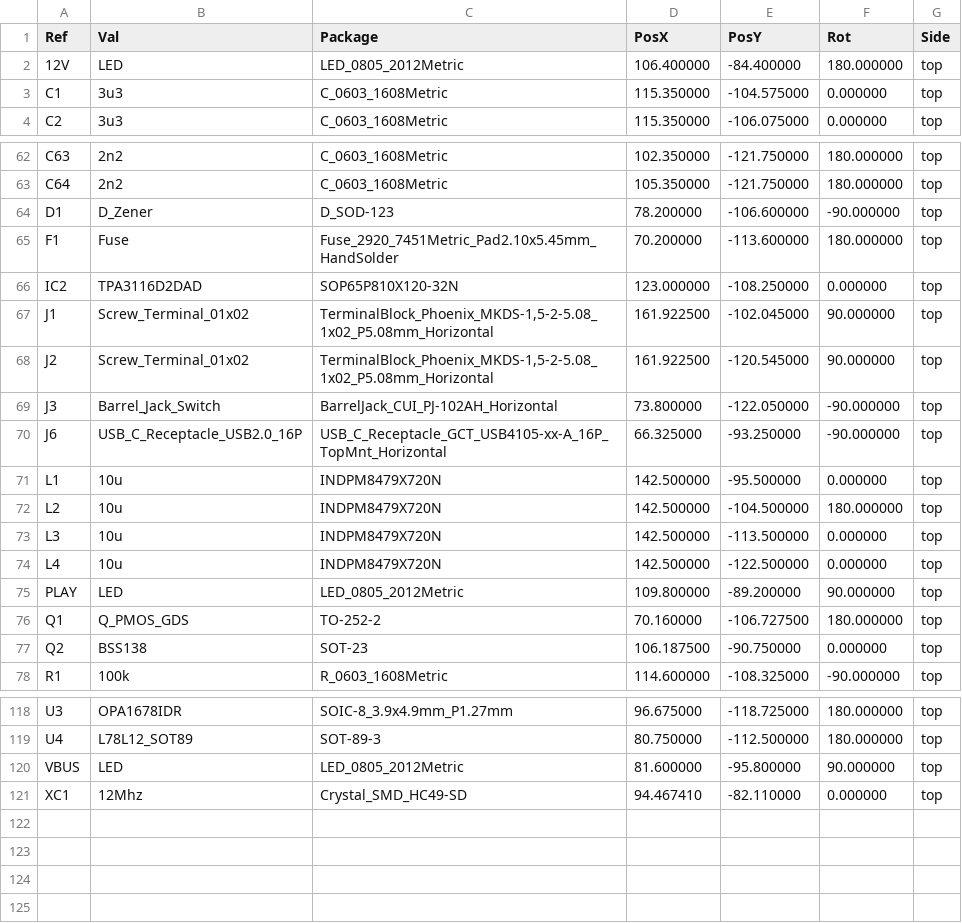
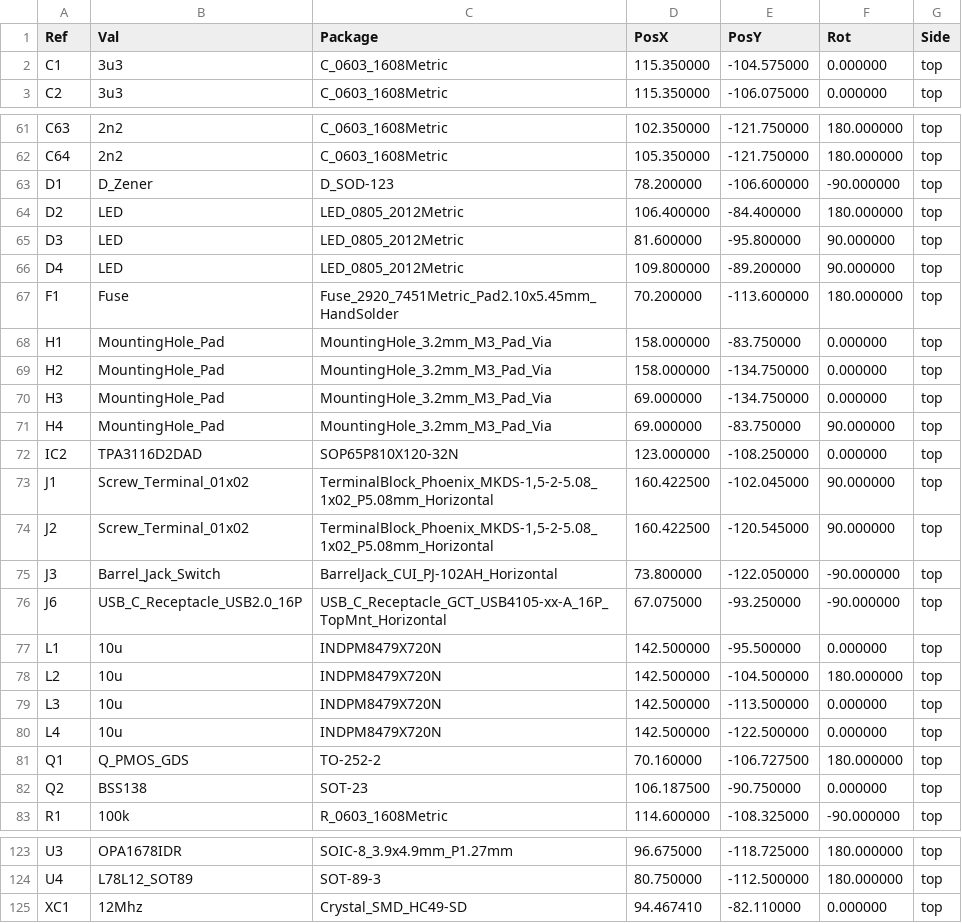
Before and after one commit to Loredati-svg/Class-D-Audio-Amplifier, a CSV file: KiCad_Project/Fabrication_files/Audio_Amp_v1-all-pos.csv, drawn as a sheet; only a part is shown, gaps mark what is left out; the diff covers the shown part only.

```diff
--- a/KiCad_Project/Fabrication_files/Audio_Amp_v1-all-pos.csv
+++ b/KiCad_Project/Fabrication_files/Audio_Amp_v1-all-pos.csv
@@ -1,3 +1,2 @@
 Ref,Val,Package,PosX,PosY,Rot,Side
-"12V","LED","LED_0805_2012Metric",106.400000,-84.400000,180.000000,top
 "C1","3u3","C_0603_1608Metric",115.350000,-104.575000,0.000000,top
@@ -64,8 +63,15 @@ Ref,Val,Package,PosX,PosY,Rot,Side
 "D1","D_Zener","D_SOD-123",78.200000,-106.600000,-90.000000,top
+"D2","LED","LED_0805_2012Metric",106.400000,-84.400000,180.000000,top
+"D3","LED","LED_0805_2012Metric",81.600000,-95.800000,90.000000,top
+"D4","LED","LED_0805_2012Metric",109.800000,-89.200000,90.000000,top
 "F1","Fuse","Fuse_2920_7451Metric_Pad2.10x5.45mm_HandSolder",70.200000,-113.600000,180.000000,top
+"H1","MountingHole_Pad","MountingHole_3.2mm_M3_Pad_Via",158.000000,-83.750000,0.000000,top
+"H2","MountingHole_Pad","MountingHole_3.2mm_M3_Pad_Via",158.000000,-134.750000,0.000000,top
+"H3","MountingHole_Pad","MountingHole_3.2mm_M3_Pad_Via",69.000000,-134.750000,0.000000,top
+"H4","MountingHole_Pad","MountingHole_3.2mm_M3_Pad_Via",69.000000,-83.750000,90.000000,top
 "IC2","TPA3116D2DAD","SOP65P810X120-32N",123.000000,-108.250000,0.000000,top
-"J1","Screw_Terminal_01x02","TerminalBlock_Phoenix_MKDS-1,5-2-5.08_1x02_P5.08mm_Horizontal",161.922500,-102.045000,90.000000,top
-"J2","Screw_Terminal_01x02","TerminalBlock_Phoenix_MKDS-1,5-2-5.08_1x02_P5.08mm_Horizontal",161.922500,-120.545000,90.000000,top
+"J1","Screw_Terminal_01x02","TerminalBlock_Phoenix_MKDS-1,5-2-5.08_1x02_P5.08mm_Horizontal",160.422500,-102.045000,90.000000,top
+"J2","Screw_Terminal_01x02","TerminalBlock_Phoenix_MKDS-1,5-2-5.08_1x02_P5.08mm_Horizontal",160.422500,-120.545000,90.000000,top
 "J3","Barrel_Jack_Switch","BarrelJack_CUI_PJ-102AH_Horizontal",73.800000,-122.050000,-90.000000,top
-"J6","USB_C_Receptacle_USB2.0_16P","USB_C_Receptacle_GCT_USB4105-xx-A_16P_TopMnt_Horizontal",66.325000,-93.250000,-90.000000,top
+"J6","USB_C_Receptacle_USB2.0_16P","USB_C_Receptacle_GCT_USB4105-xx-A_16P_TopMnt_Horizontal",67.075000,-93.250000,-90.000000,top
 "L1","10u","INDPM8479X720N",142.500000,-95.500000,0.000000,top
@@ -74,3 +80,2 @@ Ref,Val,Package,PosX,PosY,Rot,Side
 "L4","10u","INDPM8479X720N",142.500000,-122.500000,0.000000,top
-"PLAY","LED","LED_0805_2012Metric",109.800000,-89.200000,90.000000,top
 "Q1","Q_PMOS_GDS","TO-252-2",70.160000,-106.727500,180.000000,top
@@ -119,3 +124,2 @@ Ref,Val,Package,PosX,PosY,Rot,Side
 "U4","L78L12_SOT89","SOT-89-3",80.750000,-112.500000,180.000000,top
-"VBUS","LED","LED_0805_2012Metric",81.600000,-95.800000,90.000000,top
 "XC1","12Mhz","Crystal_SMD_HC49-SD",94.467410,-82.110000,0.000000,top
```
Also changed, not shown: 16 edited cells elsewhere in this file, KiCad_Project/Audio_Amp_v1/Audio_Amp_v1.csv, 26 other files.
